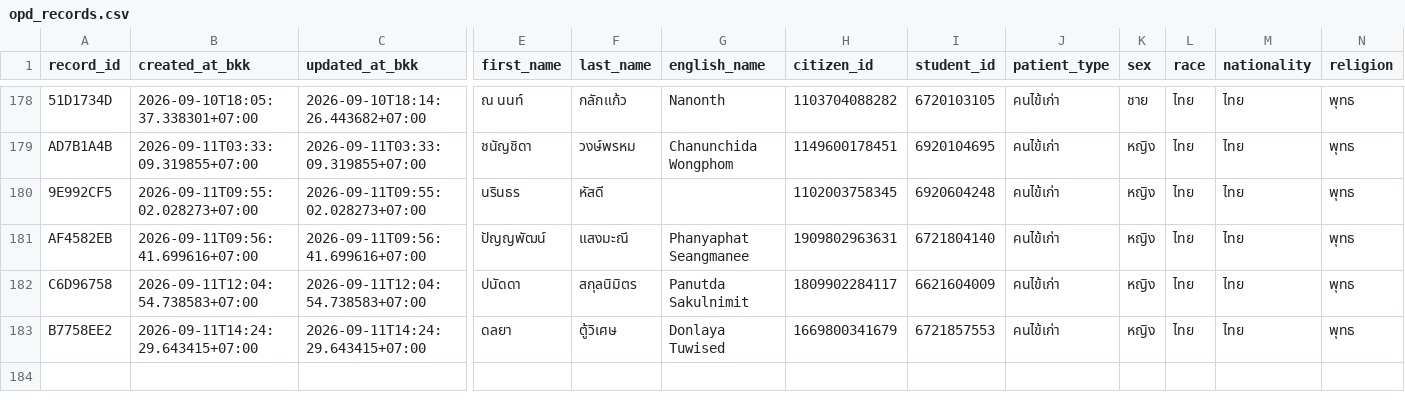
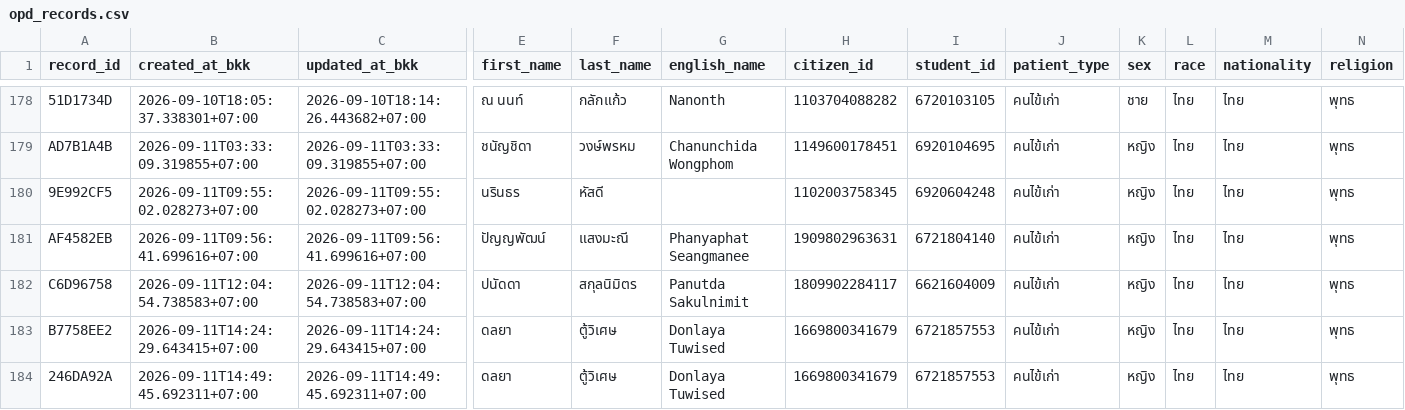
Before and after one commit to PythonianSt/OPD3, a CSV file: opd_records.csv, drawn as a sheet; only a part is shown, gaps mark what is left out; rows hold the shown columns only; the diff names each change by its address in the sheet, - before the commit and + after, or states it on an @@ line.

Commit message:
add OPD record 246DA92A 2026-09-11T14:49:45.692311+07:00

```diff
--- a/opd_records.csv
+++ b/opd_records.csv
+row 184: 246DA92A | 2026-09-11T14:49:45.692311+07:00 | 2026-09-11T14:49:45.692311+07:00 | ดลยา | ตู้วิเศษ | Donlaya Tuwised | 1669800341679 | 6721857553 | คนไข้เก่า | หญิง | ไทย | ไทย | พุทธ
```
